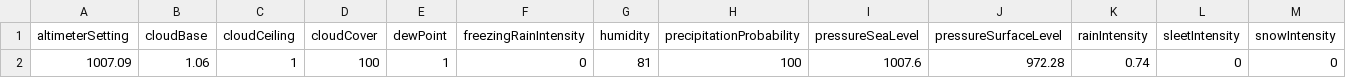
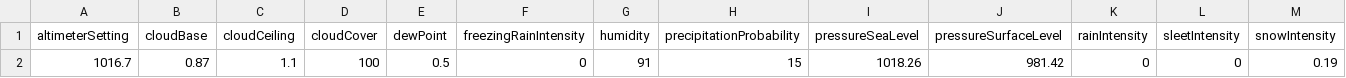
Before and after one commit to aihatn/robot_dreams, a CSV file: weather.csv, drawn as a sheet; only a part is shown; removed rows and columns are numbered as before the commit, all else as after; rows hold the shown columns only; the diff names each change by its address in the sheet, - before the commit and + after, or states it on an @@ line.

```diff
--- a/weather.csv
+++ b/weather.csv
-row 2: 1007.09 | 1.06 | 1 | 100 | 1 | 0 | 81 | 100 | 1007.6 | 972.28 | 0.74 | 0 | 0
+row 2: 1016.7 | 0.87 | 1.1 | 100 | 0.5 | 0 | 91 | 15 | 1018.26 | 981.42 | 0 | 0 | 0.19
```
Also changed, not shown: 2 other files.
